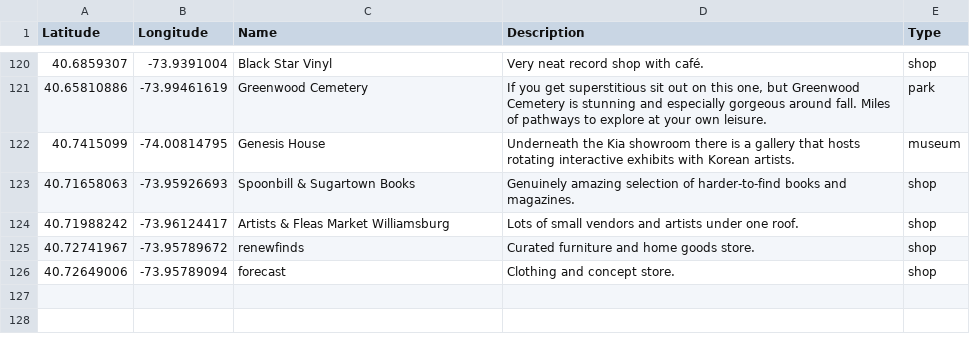
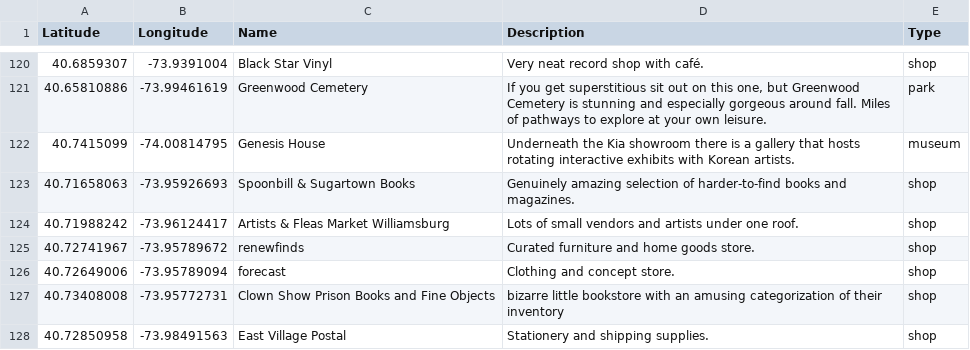
Before and after one commit to cynhaus/cynhaus.github.io, a CSV file: data/locations.csv, drawn as a sheet; only a part is shown, gaps mark what is left out; the diff names each change by its address in the sheet, - before the commit and + after, or states it on an @@ line.

Commit message:
location updates

```diff
--- a/data/locations.csv
+++ b/data/locations.csv
+row 127: 40.73408008 | -73.95772731 | Clown Show Prison Books and Fine Objects | bizarre little bookstore with an amusing categorization of their inventory | shop
+row 128: 40.72850958 | -73.98491563 | East Village Postal | Stationery and shipping supplies. | shop
```
